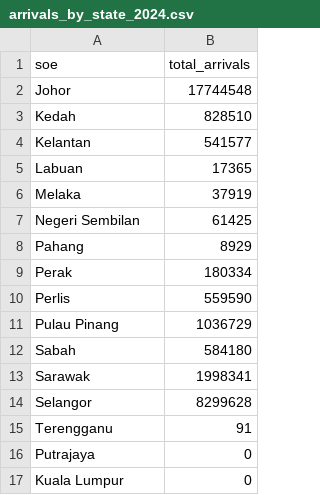
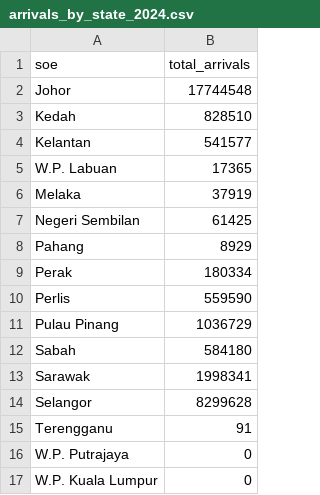
Before and after one commit to klau0030/FIT3179-Data-Visualisation-2, a CSV file: arrivals_by_state_2024.csv, drawn as a sheet.

Commit message:
updated naming conventions of some states as they were not showing up in the state_filter

```diff
--- a/arrivals_by_state_2024.csv
+++ b/arrivals_by_state_2024.csv
@@ -4,3 +4,3 @@ Kedah,828510
 Kelantan,541577
-Labuan,17365
+W.P. Labuan,17365
 Melaka,37919
@@ -15,3 +15,3 @@ Selangor,8299628
 Terengganu,91
-Putrajaya,0
-Kuala Lumpur,0
+W.P. Putrajaya,0
+W.P. Kuala Lumpur,0
```
Also changed, not shown: population_state_2024.csv.
